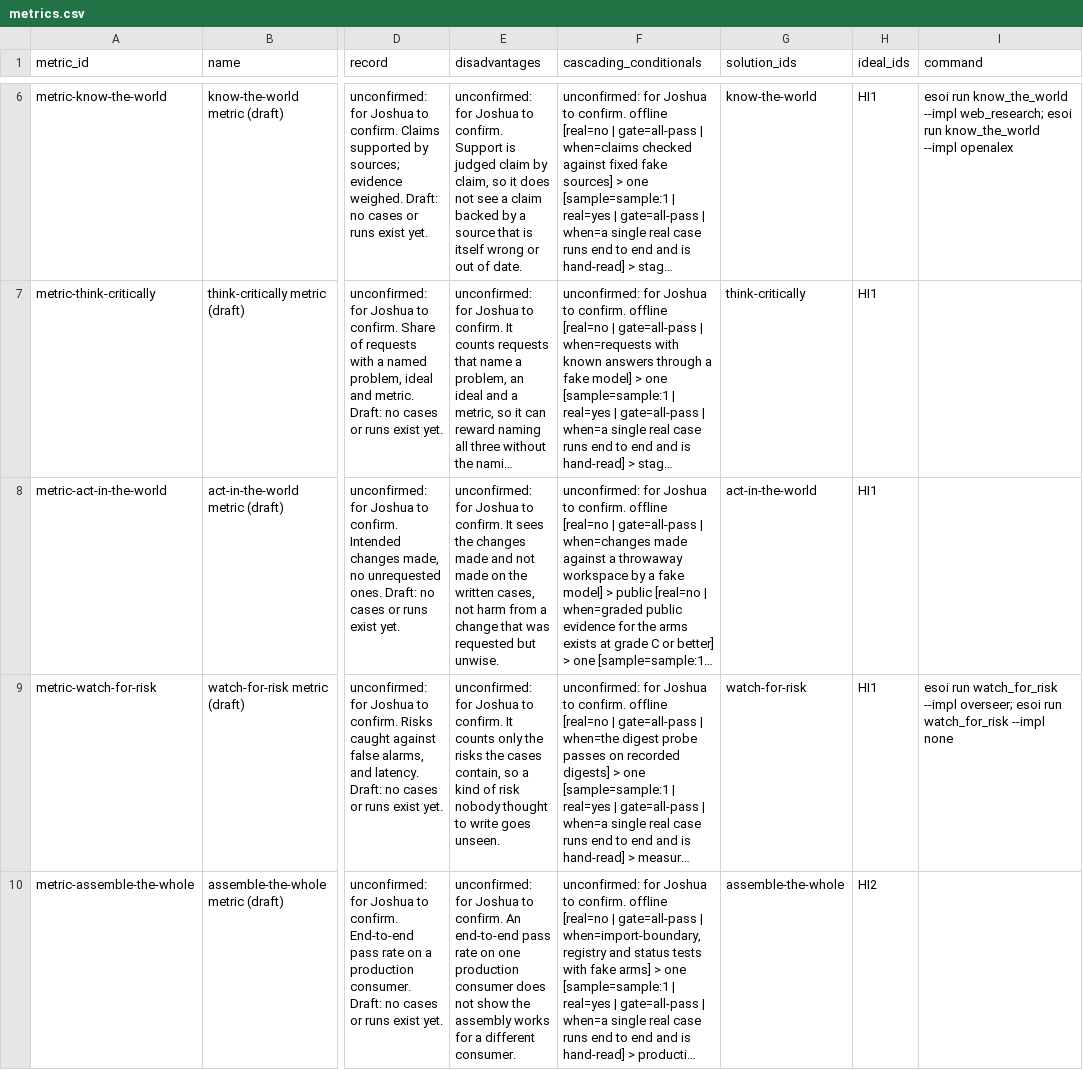
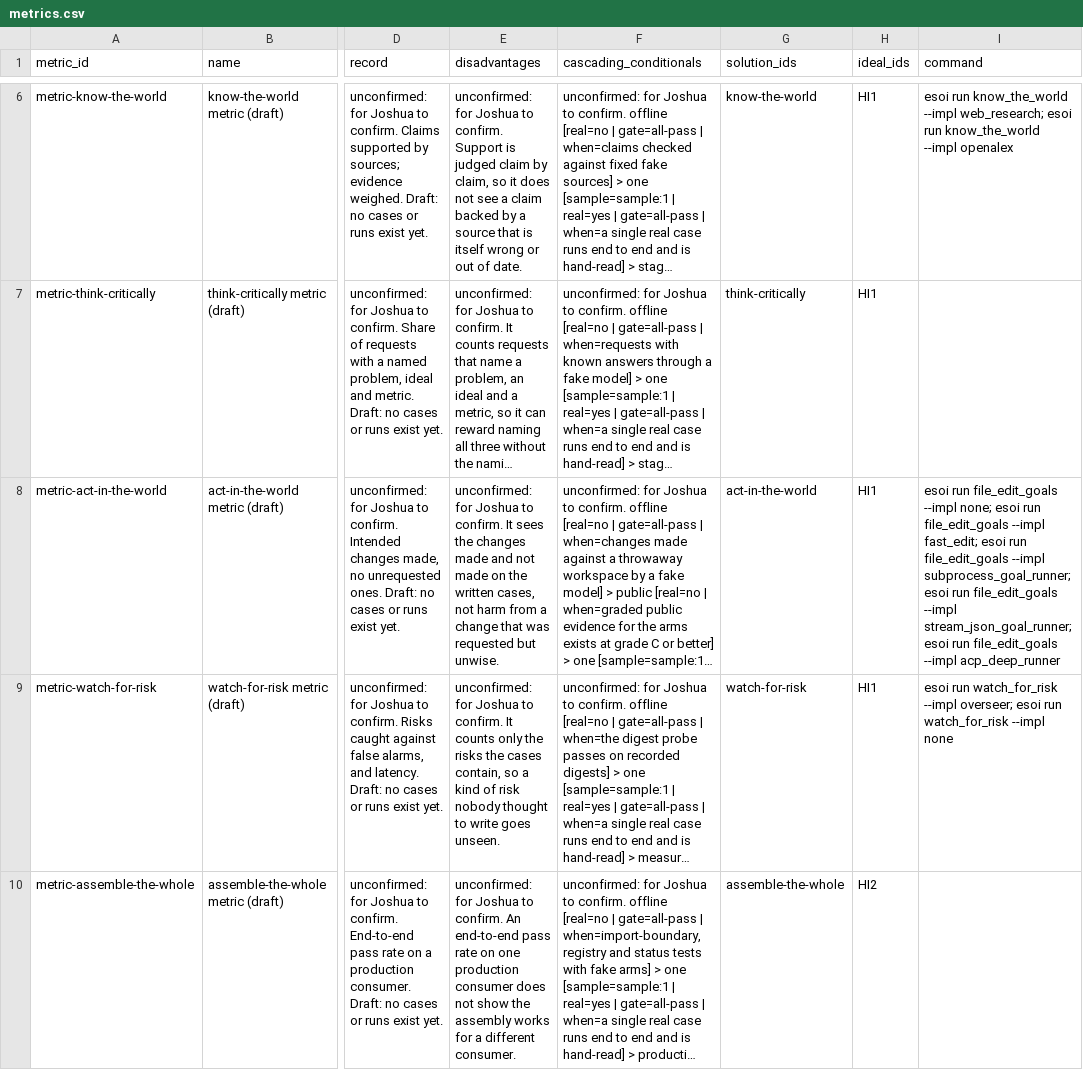
Before and after one commit to SpiritualData/ai-hub-of-hubs-structure, a CSV file: esoi/metrics.csv, drawn as a sheet; only a part is shown, gaps mark what is left out; long unchanged cells end in …; the diff names each change by its address in the sheet, - before the commit and + after, or states it on an @@ line.

```diff
--- a/esoi/metrics.csv
+++ b/esoi/metrics.csv
-I8 (command): (empty)
+I8 (command): esoi run file_edit_goals --impl none; esoi run file_edit_goals --impl fast_edit; esoi run file_edit_goals --impl subprocess_goal_runner; esoi run file_edit_goals --impl stream_json_goal_runner; esoi run file_edit_goals --impl acp_deep_runner
```
Also changed, not shown: 8 other files.
